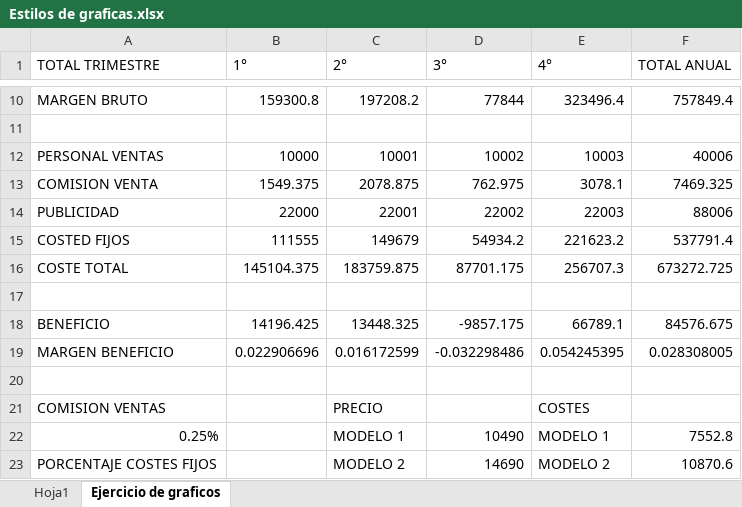
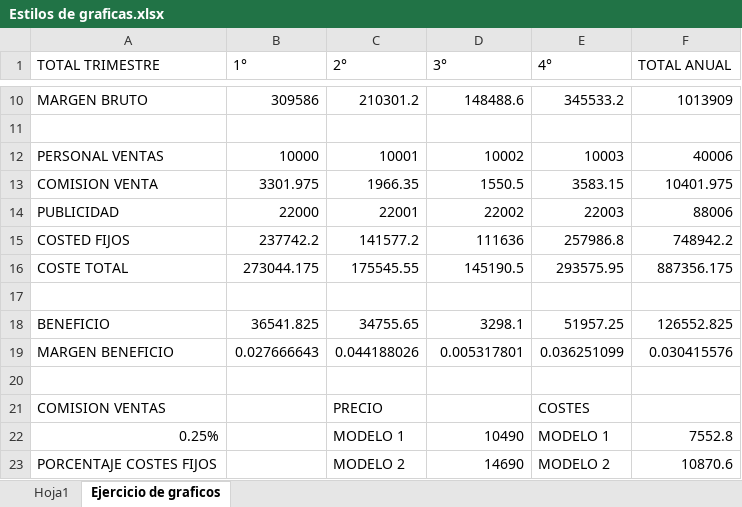
Before and after one commit to BernardoMB/HCPE, an Excel workbook: Parcial 1/Clases/03/Estilos de graficas.xlsx, sheet Ejercicio de graficos, drawn as a sheet; only a part is shown, gaps mark what is left out; values as stored, in another font and other column widths than the file's, no borders; charts and pictures not drawn; the diff covers the shown part only; the diff names each change by its address in the sheet, - before the commit and + after, or states it on an @@ line.

```diff
--- a/Parcial 1/Clases/03/Estilos de graficas.xlsx (sheet Ejercicio de graficos)
+++ b/Parcial 1/Clases/03/Estilos de graficas.xlsx (sheet Ejercicio de graficos)
-B10 (1°): 159300.8
+B10 (1°): 309586
-C10 (2°): 197208.2
+C10 (2°): 210301.2
-D10 (3°): 77844
+D10 (3°): 148488.6
-E10 (4°): 323496.4
+E10 (4°): 345533.2
-F10 (TOTAL ANUAL): 757849.4
+F10 (TOTAL ANUAL): 1013909
-B13 (1°): 1549.375
+B13 (1°): 3301.975
-C13 (2°): 2078.875
+C13 (2°): 1966.35
-D13 (3°): 762.975
+D13 (3°): 1550.5
-E13 (4°): 3078.1
+E13 (4°): 3583.15
-F13 (TOTAL ANUAL): 7469.325
+F13 (TOTAL ANUAL): 10401.975
-B15 (1°): 111555
+B15 (1°): 237742.2
-C15 (2°): 149679
+C15 (2°): 141577.2
-D15 (3°): 54934.2
+D15 (3°): 111636
-E15 (4°): 221623.2
+E15 (4°): 257986.8
-F15 (TOTAL ANUAL): 537791.4
+F15 (TOTAL ANUAL): 748942.2
-B16 (1°): 145104.375
+B16 (1°): 273044.175
-C16 (2°): 183759.875
+C16 (2°): 175545.55
-D16 (3°): 87701.175
+D16 (3°): 145190.5
-E16 (4°): 256707.3
+E16 (4°): 293575.95
-F16 (TOTAL ANUAL): 673272.725
+F16 (TOTAL ANUAL): 887356.175
-B18 (1°): 14196.425
+B18 (1°): 36541.825
-C18 (2°): 13448.325
+C18 (2°): 34755.65
-D18 (3°): -9857.175
+D18 (3°): 3298.1
-E18 (4°): 66789.1
+E18 (4°): 51957.25
-F18 (TOTAL ANUAL): 84576.675
+F18 (TOTAL ANUAL): 126552.825
-B19 (1°): 0.022906696
+B19 (1°): 0.027666643
-C19 (2°): 0.016172599
+C19 (2°): 0.044188026
-D19 (3°): -0.032298486
+D19 (3°): 0.005317801
-E19 (4°): 0.054245395
+E19 (4°): 0.036251099
-F19 (TOTAL ANUAL): 0.028308005
+F19 (TOTAL ANUAL): 0.030415576
```
Also changed, not shown: 30 edited cells elsewhere in this sheet, charts or pictures, Parcial 1/Ejercicios/01 ejercicios basicos soluciones.xlsx, Parcial 1/Ejercicios/02 ejercicios buscar soluciones.xlsx, 10 other files.
